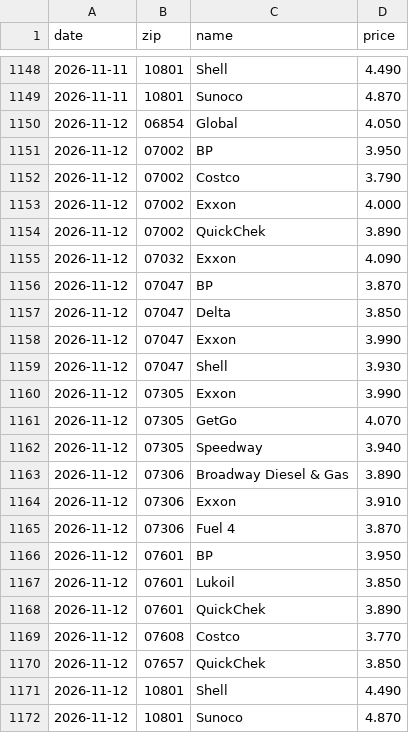
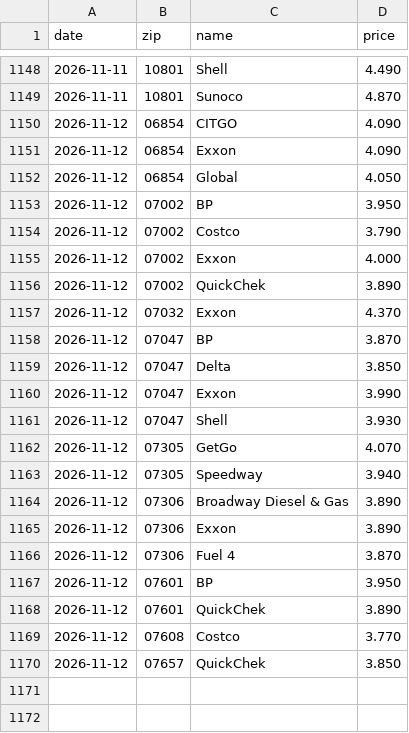
Before and after one commit to dreamerskymaster/costco_fuel_notifier, a CSV file: data/us_station_history.csv, drawn as a sheet; only a part is shown, gaps mark what is left out.

```diff
--- a/data/us_station_history.csv
+++ b/data/us_station_history.csv
@@ -1149,2 +1149,4 @@ date,zip,name,price
 2026-11-11,10801,Sunoco,4.870
+2026-11-12,06854,CITGO,4.090
+2026-11-12,06854,Exxon,4.090
 2026-11-12,06854,Global,4.050
@@ -1154,3 +1156,3 @@ date,zip,name,price
 2026-11-12,07002,QuickChek,3.890
-2026-11-12,07032,Exxon,4.090
+2026-11-12,07032,Exxon,4.370
 2026-11-12,07047,BP,3.870
@@ -1159,3 +1161,2 @@ date,zip,name,price
 2026-11-12,07047,Shell,3.930
-2026-11-12,07305,Exxon,3.990
 2026-11-12,07305,GetGo,4.070
@@ -1163,6 +1164,5 @@ date,zip,name,price
 2026-11-12,07306,Broadway Diesel & Gas,3.890
-2026-11-12,07306,Exxon,3.910
+2026-11-12,07306,Exxon,3.890
 2026-11-12,07306,Fuel 4,3.870
 2026-11-12,07601,BP,3.950
-2026-11-12,07601,Lukoil,3.850
 2026-11-12,07601,QuickChek,3.890
@@ -1170,3 +1170 @@ date,zip,name,price
 2026-11-12,07657,QuickChek,3.850
-2026-11-12,10801,Shell,4.490
-2026-11-12,10801,Sunoco,4.870
```
Also changed, not shown: 2 other files.
